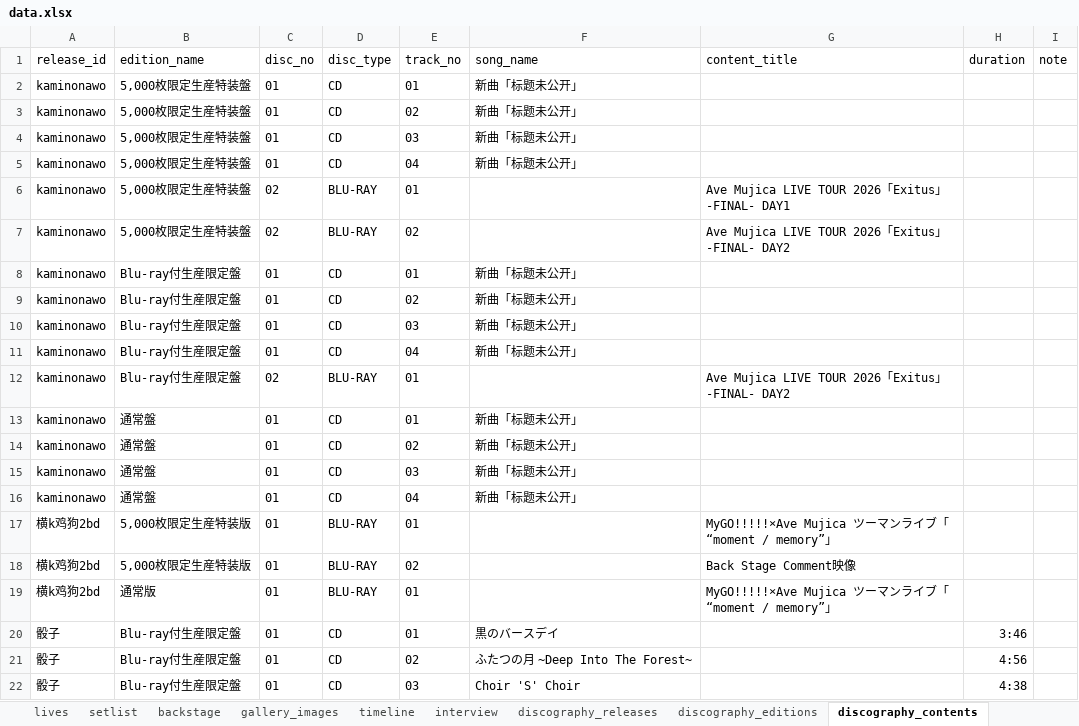
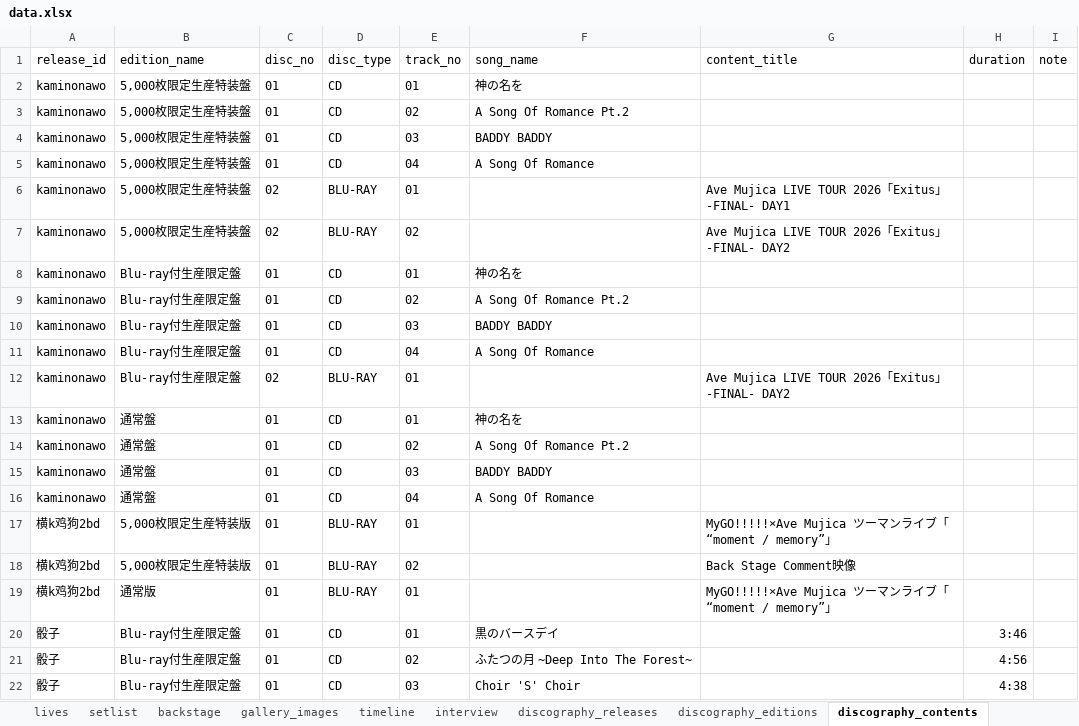
Before and after one commit to yuminle159/MujicaTimeLineWeb, an Excel workbook: _data/data.xlsx, sheet discography_contents, drawn as a sheet; only a part is shown; values as stored, in another font and other column widths than the file's, no borders; the diff names each change by its address in the sheet, - before the commit and + after, or states it on an @@ line.

```diff
--- a/_data/data.xlsx (sheet discography_contents)
+++ b/_data/data.xlsx (sheet discography_contents)
-F2 (song_name): 新曲「标题未公开」
+F2 (song_name): 神の名を
-F3 (song_name): 新曲「标题未公开」
+F3 (song_name): A Song Of Romance Pt.2
-F4 (song_name): 新曲「标题未公开」
+F4 (song_name): BADDY BADDY
-F5 (song_name): 新曲「标题未公开」
+F5 (song_name): A Song Of Romance
-F8 (song_name): 新曲「标题未公开」
+F8 (song_name): 神の名を
-F9 (song_name): 新曲「标题未公开」
+F9 (song_name): A Song Of Romance Pt.2
-F10 (song_name): 新曲「标题未公开」
+F10 (song_name): BADDY BADDY
-F11 (song_name): 新曲「标题未公开」
+F11 (song_name): A Song Of Romance
-F13 (song_name): 新曲「标题未公开」
+F13 (song_name): 神の名を
-F14 (song_name): 新曲「标题未公开」
+F14 (song_name): A Song Of Romance Pt.2
-F15 (song_name): 新曲「标题未公开」
+F15 (song_name): BADDY BADDY
-F16 (song_name): 新曲「标题未公开」
+F16 (song_name): A Song Of Romance
```
Also changed, not shown: sheet songs, 14 other files.
